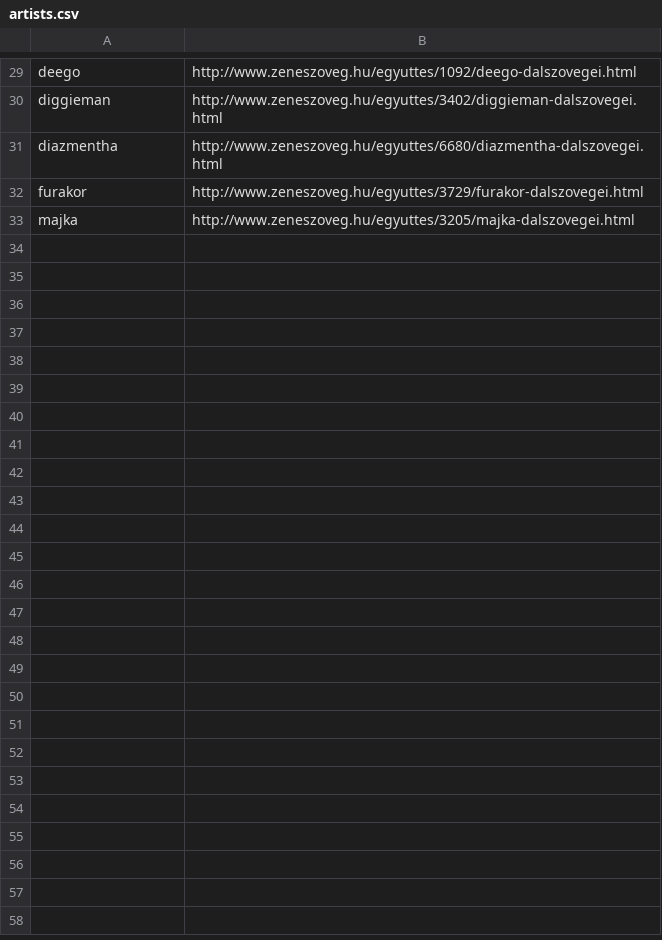
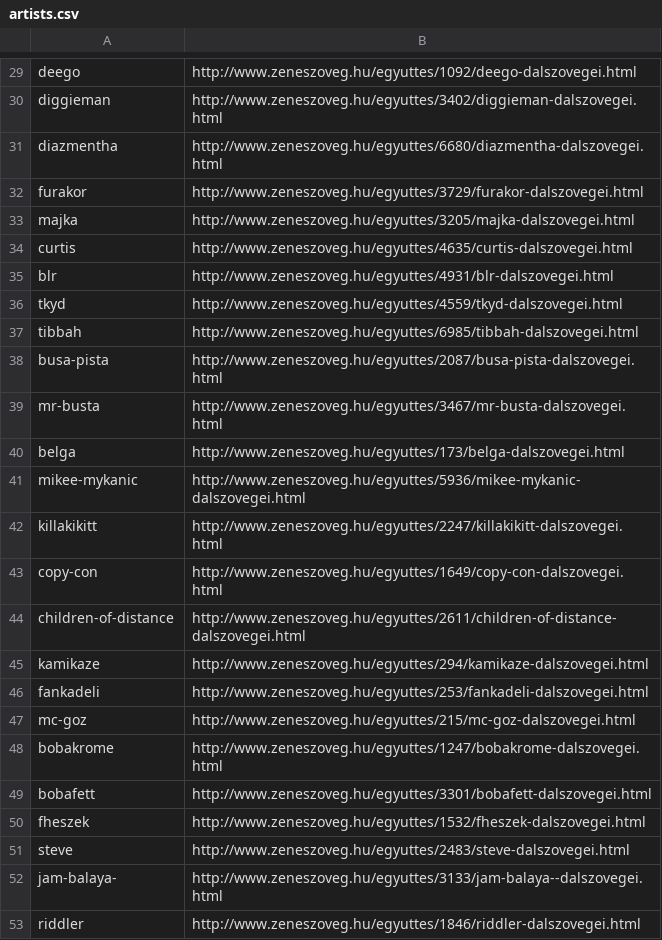
Before and after one commit to Entazis/rapstar-project, a CSV file: artists.csv, drawn as a sheet; only a part is shown, gaps mark what is left out; the diff covers the shown part only.

Commit message:
more artists were added

```diff
--- a/artists.csv
+++ b/artists.csv
@@ -33 +33,21 @@ furakor, http://www.zeneszoveg.hu/egyuttes/3729/furakor-dalszovegei.html
 majka, http://www.zeneszoveg.hu/egyuttes/3205/majka-dalszovegei.html
+curtis, http://www.zeneszoveg.hu/egyuttes/4635/curtis-dalszovegei.html
+blr, http://www.zeneszoveg.hu/egyuttes/4931/blr-dalszovegei.html
+tkyd, http://www.zeneszoveg.hu/egyuttes/4559/tkyd-dalszovegei.html
+tibbah, http://www.zeneszoveg.hu/egyuttes/6985/tibbah-dalszovegei.html
+busa-pista, http://www.zeneszoveg.hu/egyuttes/2087/busa-pista-dalszovegei.html
+mr-busta, http://www.zeneszoveg.hu/egyuttes/3467/mr-busta-dalszovegei.html
+belga, http://www.zeneszoveg.hu/egyuttes/173/belga-dalszovegei.html
+mikee-mykanic, http://www.zeneszoveg.hu/egyuttes/5936/mikee-mykanic-dalszovegei.html
+killakikitt, http://www.zeneszoveg.hu/egyuttes/2247/killakikitt-dalszovegei.html
+copy-con, http://www.zeneszoveg.hu/egyuttes/1649/copy-con-dalszovegei.html
+children-of-distance, http://www.zeneszoveg.hu/egyuttes/2611/children-of-distance-dalszovegei.html
+kamikaze, http://www.zeneszoveg.hu/egyuttes/294/kamikaze-dalszovegei.html
+fankadeli, http://www.zeneszoveg.hu/egyuttes/253/fankadeli-dalszovegei.html
+mc-goz, http://www.zeneszoveg.hu/egyuttes/215/mc-goz-dalszovegei.html
+bobakrome, http://www.zeneszoveg.hu/egyuttes/1247/bobakrome-dalszovegei.html
+bobafett, http://www.zeneszoveg.hu/egyuttes/3301/bobafett-dalszovegei.html
+fheszek, http://www.zeneszoveg.hu/egyuttes/1532/fheszek-dalszovegei.html
+steve, http://www.zeneszoveg.hu/egyuttes/2483/steve-dalszovegei.html
+jam-balaya-, http://www.zeneszoveg.hu/egyuttes/3133/jam-balaya--dalszovegei.html
+riddler, http://www.zeneszoveg.hu/egyuttes/1846/riddler-dalszovegei.html
```
Also changed, not shown: 13 added rows elsewhere in this file, artists_all.csv, 1 other file.
